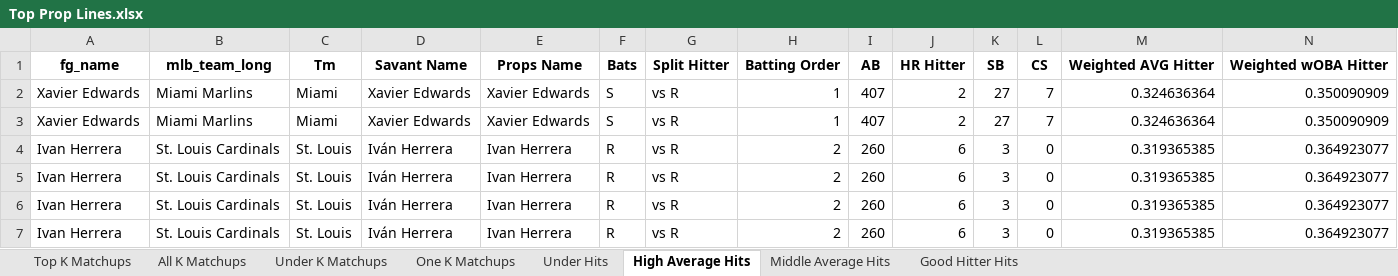
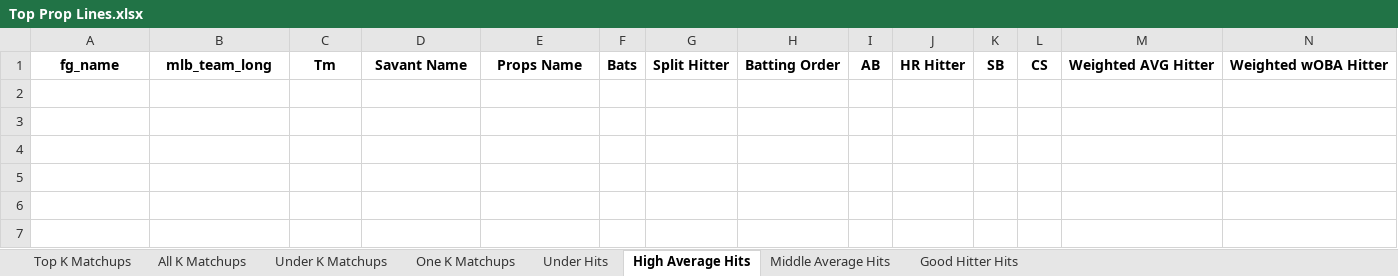
Before and after one commit to mtdewrocks/matchup, an Excel workbook: assets/Top Prop Lines.xlsx, sheet High Average Hits, drawn as a sheet; only a part is shown; values as stored, in another font and other column widths than the file's, no borders; rows hold the shown columns only; the diff names each change by its address in the sheet, - before the commit and + after, or states it on an @@ line.

```diff
--- a/assets/Top Prop Lines.xlsx (sheet High Average Hits)
+++ b/assets/Top Prop Lines.xlsx (sheet High Average Hits)
-row 2: Xavier Edwards | Miami Marlins | Miami | Xavier Edwards | Xavier Edwards | S | vs R | 1 | 407 | 2 | 27 | 7 | 0.324636364 | 0.350090909
-row 3: Xavier Edwards | Miami Marlins | Miami | Xavier Edwards | Xavier Edwards | S | vs R | 1 | 407 | 2 | 27 | 7 | 0.324636364 | 0.350090909
-row 4: Ivan Herrera | St. Louis Cardinals | St. Louis | Iván Herrera | Ivan Herrera | R | vs R | 2 | 260 | 6 | 3 | 0 | 0.319365385 | 0.364923077
-row 5: Ivan Herrera | St. Louis Cardinals | St. Louis | Iván Herrera | Ivan Herrera | R | vs R | 2 | 260 | 6 | 3 | 0 | 0.319365385 | 0.364923077
-row 6: Ivan Herrera | St. Louis Cardinals | St. Louis | Iván Herrera | Ivan Herrera | R | vs R | 2 | 260 | 6 | 3 | 0 | 0.319365385 | 0.364923077
-row 7: Ivan Herrera | St. Louis Cardinals | St. Louis | Iván Herrera | Ivan Herrera | R | vs R | 2 | 260 | 6 | 3 | 0 | 0.319365385 | 0.364923077
```
Also changed, not shown: sheet Under Hits, sheet All K Matchups, sheet Middle Average Hits, sheet Top K Matchups, sheet Good Hitter Hits, sheet One K Matchups, 1 more sheet, assets/2025_Pitching_Logs.xlsx, assets/Batter_Season_Stats.xlsx, 15 other files.
